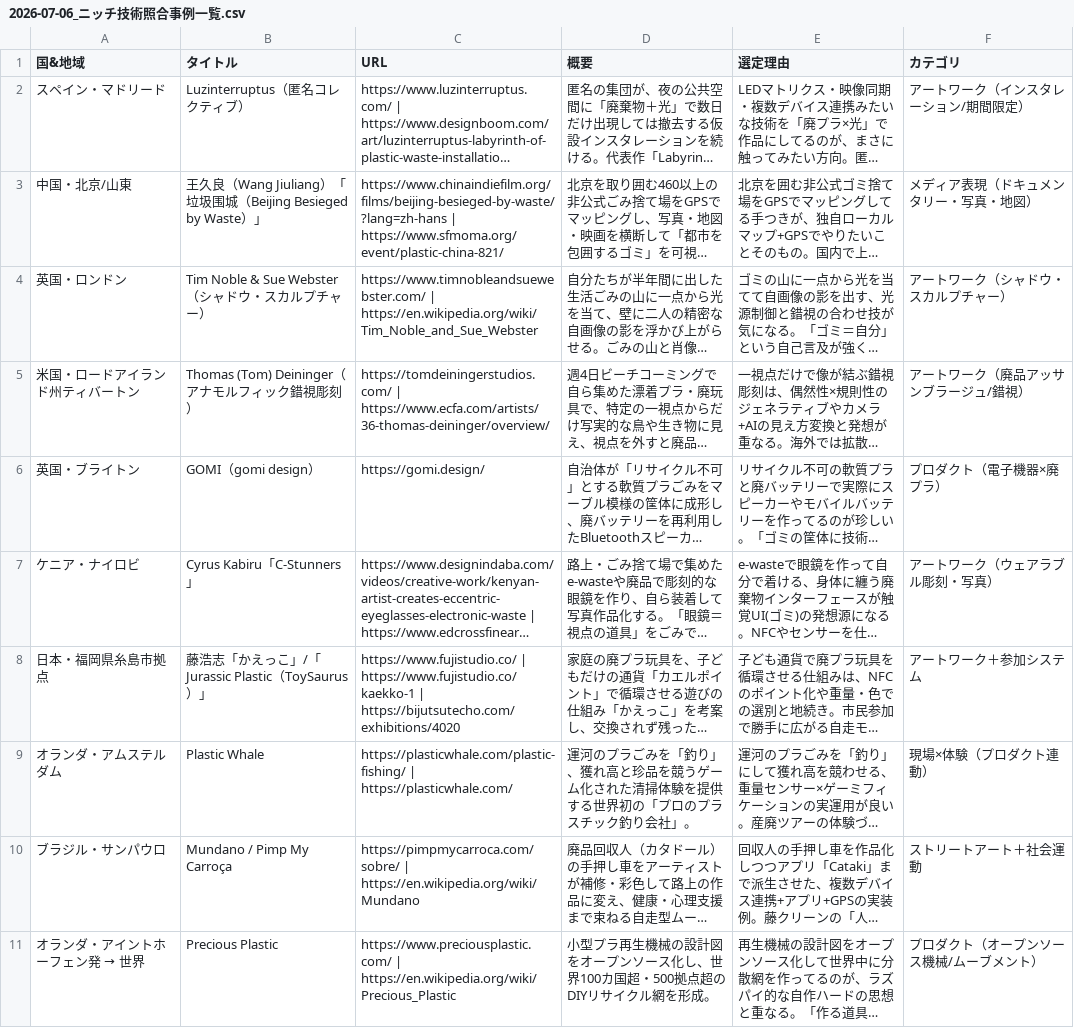
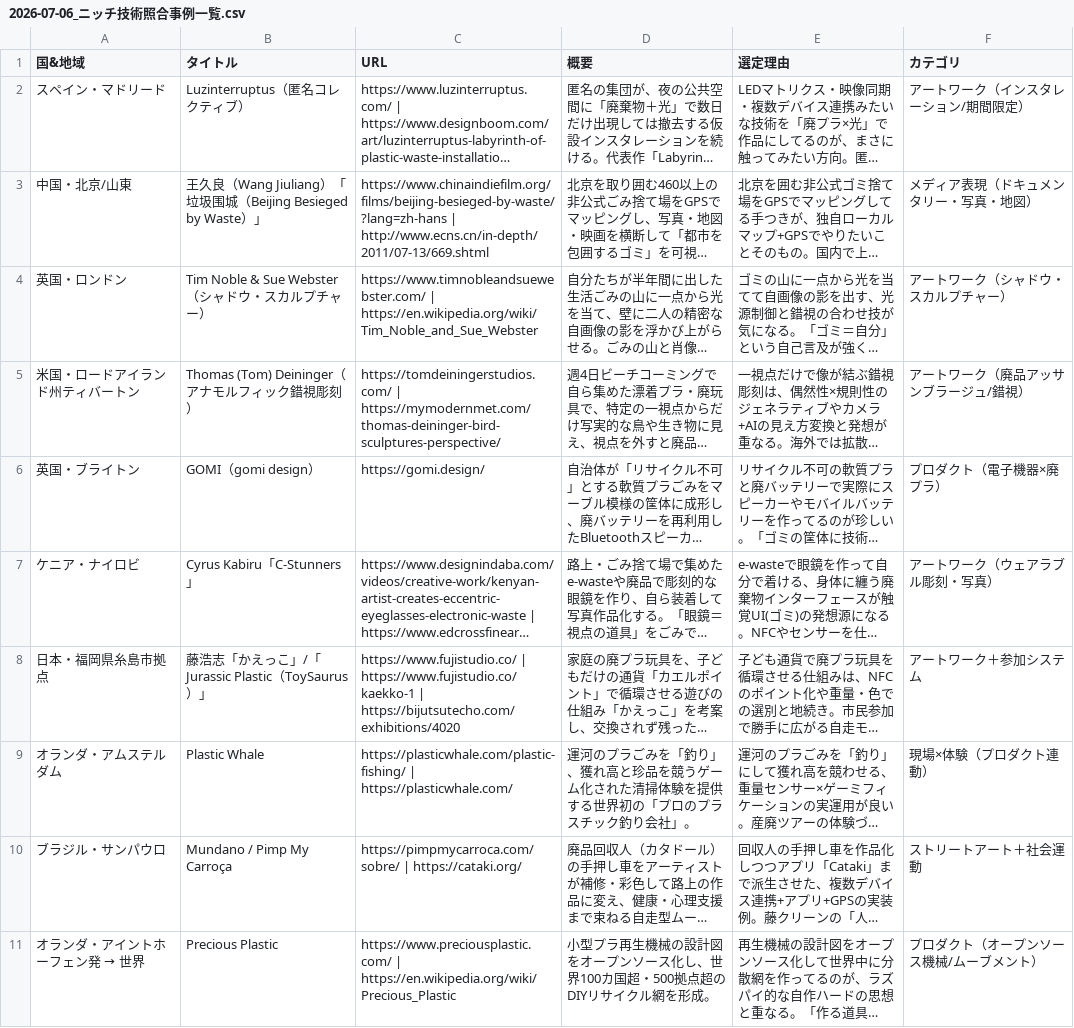
Before and after one commit to bankto/sai-art-fuji-clean, a CSV file: docs/research/2026-07-02_廃棄物クリエイティブ事例/2026-07-06_ニッチ技術照合事例一覧.csv, drawn as a sheet; only a part is shown; long unchanged cells end in …; the diff covers the shown part only; the diff names each change by its address in the sheet, - before the commit and + after, or states it on an @@ line.

```diff
--- a/docs/research/2026-07-02_廃棄物クリエイティブ事例/2026-07-06_ニッチ技術照合事例一覧.csv
+++ b/docs/research/2026-07-02_廃棄物クリエイティブ事例/2026-07-06_ニッチ技術照合事例一覧.csv
-C3 (URL): https://www.chinaindiefilm.org/films/beijing-besieged-by-waste/?lang=zh-hans | https://www.sfmoma.org/event/plastic-china-821/
+C3 (URL): https://www.chinaindiefilm.org/films/beijing-besieged-by-waste/?lang=zh-hans | http://www.ecns.cn/in-depth/2011/07-13/669.shtml
-C5 (URL): https://tomdeiningerstudios.com/ | https://www.ecfa.com/artists/36-thomas-deininger/overview/
+C5 (URL): https://tomdeiningerstudios.com/ | https://mymodernmet.com/thomas-deininger-bird-sculptures-perspective/
-C10 (URL): https://pimpmycarroca.com/sobre/ | https://en.wikipedia.org/wiki/Mundano
+C10 (URL): https://pimpmycarroca.com/sobre/ | https://cataki.org/
```
Also changed, not shown: 4 edited cells elsewhere in this file, 3 other files.
